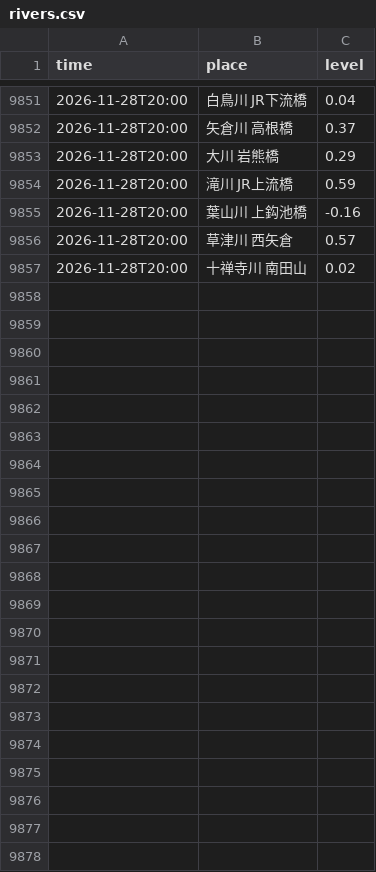
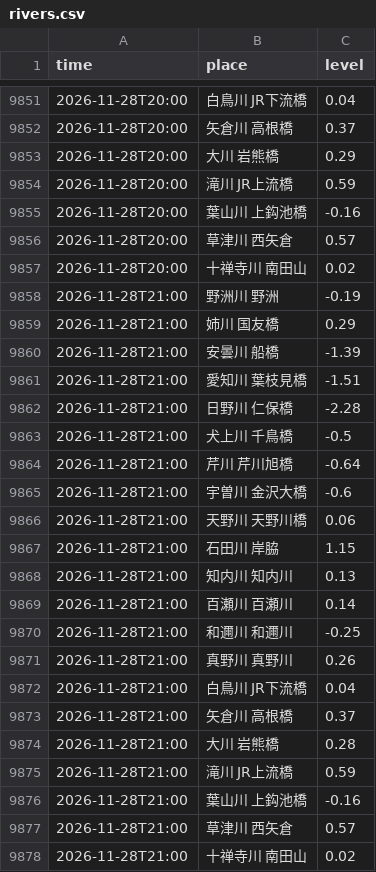
Before and after one commit to biwafishing/biwako-opendata, a CSV file: data/rivers.csv, drawn as a sheet; only a part is shown, gaps mark what is left out.

```diff
--- a/data/rivers.csv
+++ b/data/rivers.csv
@@ -9857 +9857,22 @@ time,place,level
 2026-11-28T20:00,十禅寺川 南田山,0.02
+2026-11-28T21:00,野洲川 野洲,-0.19
+2026-11-28T21:00,姉川 国友橋,0.29
+2026-11-28T21:00,安曇川 船橋,-1.39
+2026-11-28T21:00,愛知川 葉枝見橋,-1.51
+2026-11-28T21:00,日野川 仁保橋,-2.28
+2026-11-28T21:00,犬上川 千鳥橋,-0.5
+2026-11-28T21:00,芹川 芹川旭橋,-0.64
+2026-11-28T21:00,宇曽川 金沢大橋,-0.6
+2026-11-28T21:00,天野川 天野川橋,0.06
+2026-11-28T21:00,石田川 岸脇,1.15
+2026-11-28T21:00,知内川 知内川,0.13
+2026-11-28T21:00,百瀬川 百瀬川,0.14
+2026-11-28T21:00,和邇川 和邇川,-0.25
+2026-11-28T21:00,真野川 真野川,0.26
+2026-11-28T21:00,白鳥川 JR下流橋,0.04
+2026-11-28T21:00,矢倉川 高根橋,0.37
+2026-11-28T21:00,大川 岩熊橋,0.28
+2026-11-28T21:00,滝川 JR上流橋,0.59
+2026-11-28T21:00,葉山川 上鈎池橋,-0.16
+2026-11-28T21:00,草津川 西矢倉,0.57
+2026-11-28T21:00,十禅寺川 南田山,0.02
```
Also changed, not shown: data/observations.csv, 5 other files.
